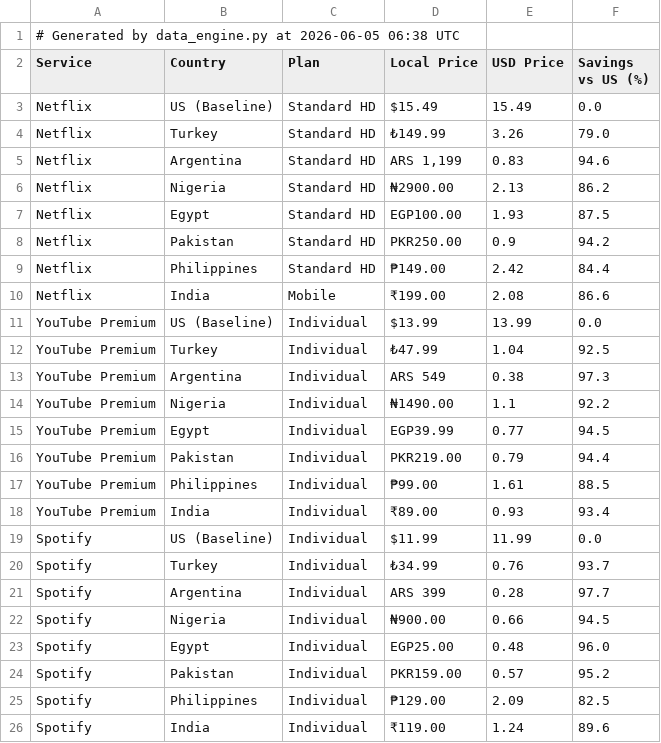
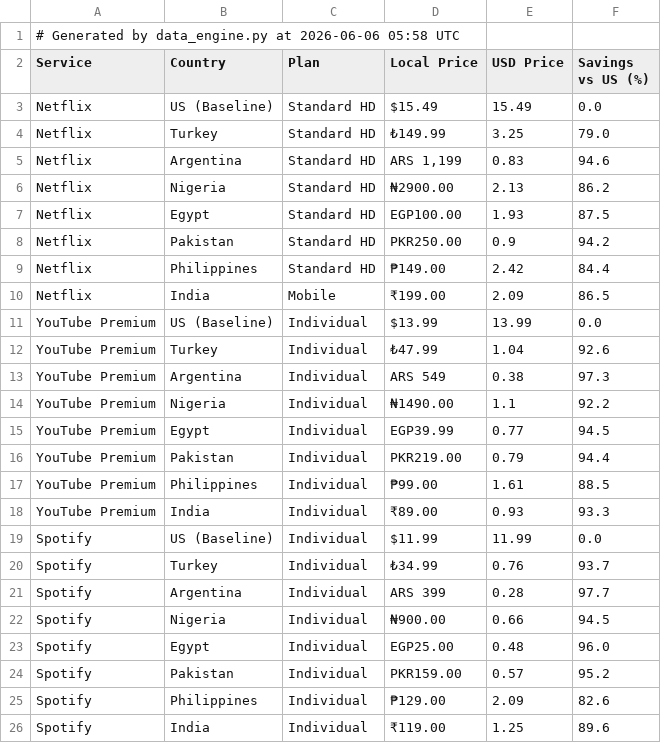
Before and after one commit to ChiarlaC/geo-arbitrage-mrr, a CSV file: data.csv, drawn as a sheet.

```diff
--- a/data.csv
+++ b/data.csv
@@ -1,5 +1,5 @@
-# Generated by data_engine.py at 2026-06-05 06:38 UTC
+# Generated by data_engine.py at 2026-06-06 05:58 UTC
 Service,Country,Plan,Local Price,USD Price,Savings vs US (%)
 Netflix,US (Baseline),Standard HD,$15.49,15.49,0.0
-Netflix,Turkey,Standard HD,₺149.99,3.26,79.0
+Netflix,Turkey,Standard HD,₺149.99,3.25,79.0
 Netflix,Argentina,Standard HD,"ARS 1,199",0.83,94.6
@@ -9,5 +9,5 @@ Netflix,Pakistan,Standard HD,PKR250.00,0.9,94.2
 Netflix,Philippines,Standard HD,₱149.00,2.42,84.4
-Netflix,India,Mobile,₹199.00,2.08,86.6
+Netflix,India,Mobile,₹199.00,2.09,86.5
 YouTube Premium,US (Baseline),Individual,$13.99,13.99,0.0
-YouTube Premium,Turkey,Individual,₺47.99,1.04,92.5
+YouTube Premium,Turkey,Individual,₺47.99,1.04,92.6
 YouTube Premium,Argentina,Individual,ARS 549,0.38,97.3
@@ -17,3 +17,3 @@ YouTube Premium,Pakistan,Individual,PKR219.00,0.79,94.4
 YouTube Premium,Philippines,Individual,₱99.00,1.61,88.5
-YouTube Premium,India,Individual,₹89.00,0.93,93.4
+YouTube Premium,India,Individual,₹89.00,0.93,93.3
 Spotify,US (Baseline),Individual,$11.99,11.99,0.0
@@ -24,3 +24,3 @@ Spotify,Egypt,Individual,EGP25.00,0.48,96.0
 Spotify,Pakistan,Individual,PKR159.00,0.57,95.2
-Spotify,Philippines,Individual,₱129.00,2.09,82.5
-Spotify,India,Individual,₹119.00,1.24,89.6
+Spotify,Philippines,Individual,₱129.00,2.09,82.6
+Spotify,India,Individual,₹119.00,1.25,89.6
```
